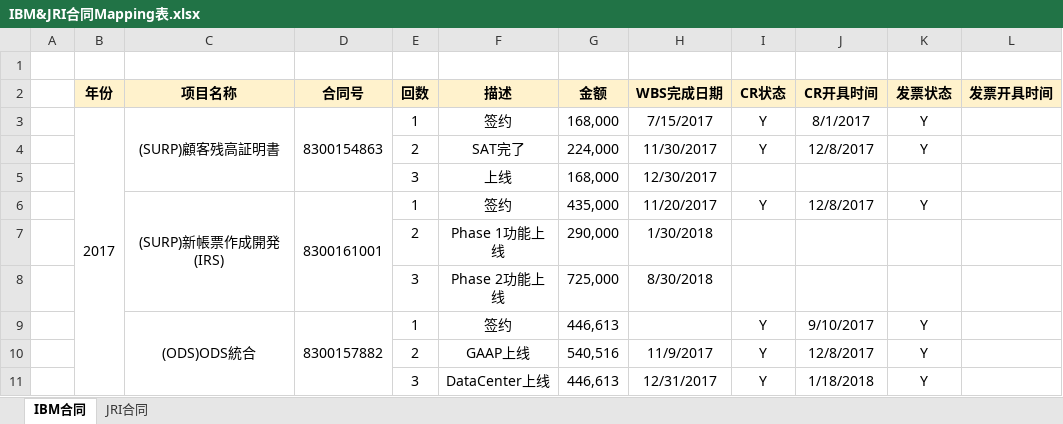
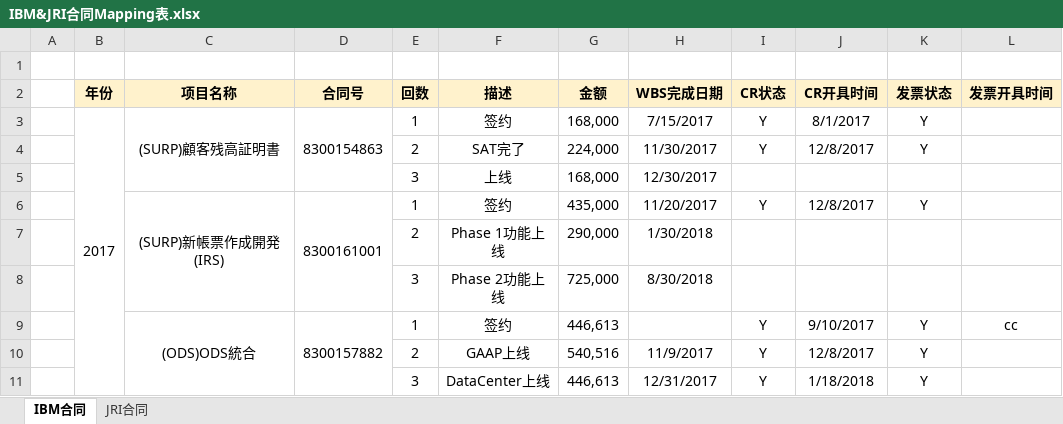
Before and after one commit to chokkint/awesome-python-webapp, an Excel workbook: IBM&JRI合同Mapping表.xlsx, sheet IBM合同, drawn as a sheet; only a part is shown; values as stored, in another font and other column widths than the file's, no borders; the diff names each change by its address in the sheet, - before the commit and + after, or states it on an @@ line.

Commit message:
modify

```diff
--- a/IBM&JRI合同Mapping表.xlsx (sheet IBM合同)
+++ b/IBM&JRI合同Mapping表.xlsx (sheet IBM合同)
-L9 (发票开具时间): (empty)
+L9 (发票开具时间): cc
```
